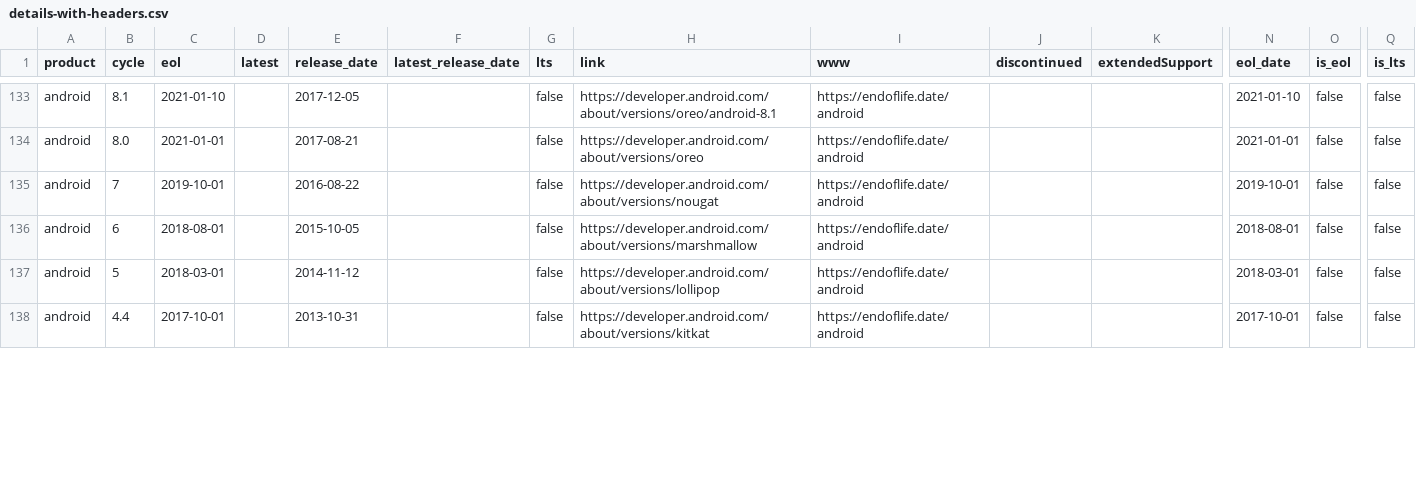
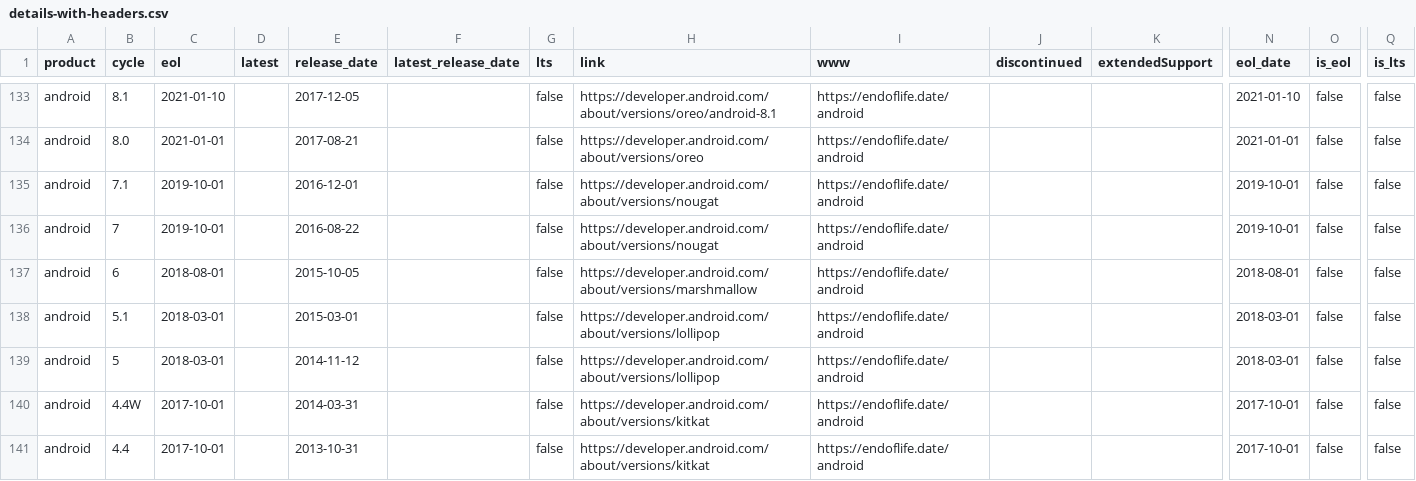
Before and after one commit to adriens/endoflife-date-snapshots, a CSV file: data/details-with-headers.csv, drawn as a sheet; only a part is shown, gaps mark what is left out; rows hold the shown columns only; the diff covers the shown part only; the diff names each change by its address in the sheet, - before the commit and + after, or states it on an @@ line.

Commit message:
💾 Daily kaggle update, cf #6

```diff
--- a/data/details-with-headers.csv
+++ b/data/details-with-headers.csv
+row 135: android | 7.1 | 2019-10-01 |  | 2016-12-01 |  | false | https://developer.android.com/about/versions/nougat | https://endoflife.date/android |  |  | 2019-10-01 | false | false
+row 138: android | 5.1 | 2018-03-01 |  | 2015-03-01 |  | false | https://developer.android.com/about/versions/lollipop | https://endoflife.date/android |  |  | 2018-03-01 | false | false
+row 140: android | 4.4W | 2017-10-01 |  | 2014-03-31 |  | false | https://developer.android.com/about/versions/kitkat | https://endoflife.date/android |  |  | 2017-10-01 | false | false
```
Also changed, not shown: 2 added rows and 15 edited cells elsewhere in this file.
